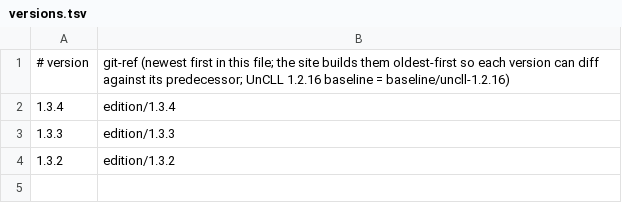
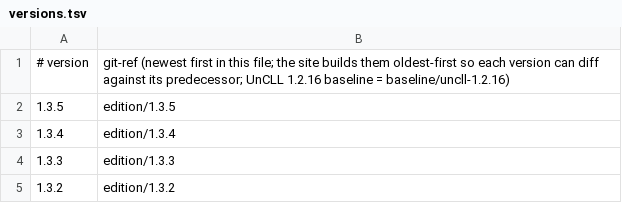
Before and after one commit to int19h/cll, a TSV file: pages/versions.tsv, drawn as a sheet.

```diff
--- a/pages/versions.tsv
+++ b/pages/versions.tsv
@@ -1,2 +1,3 @@
 # version	git-ref  (newest first in this file; the site builds them oldest-first so each version can diff against its predecessor; UnCLL 1.2.16 baseline = baseline/uncll-1.2.16)
+1.3.5	edition/1.3.5
 1.3.4	edition/1.3.4
```
